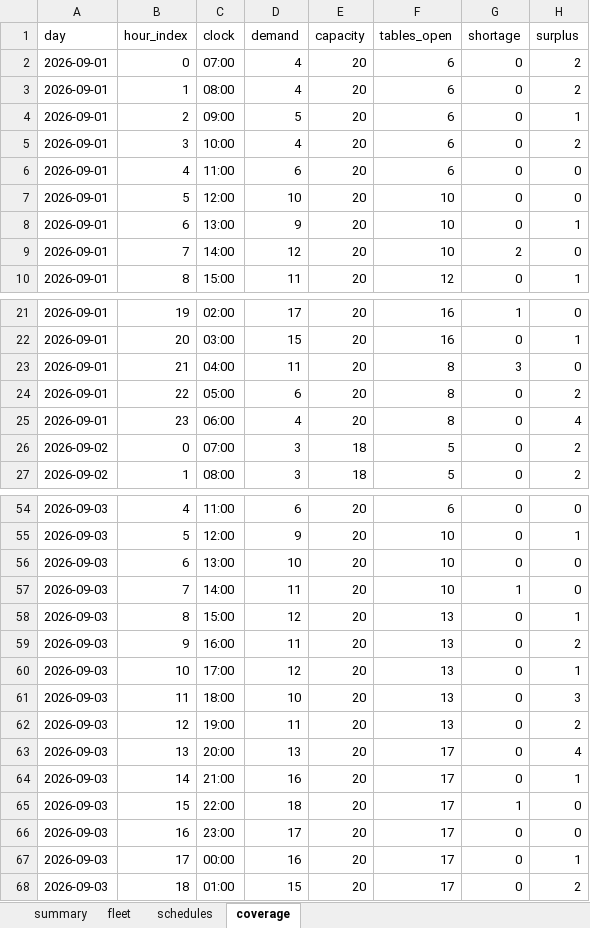
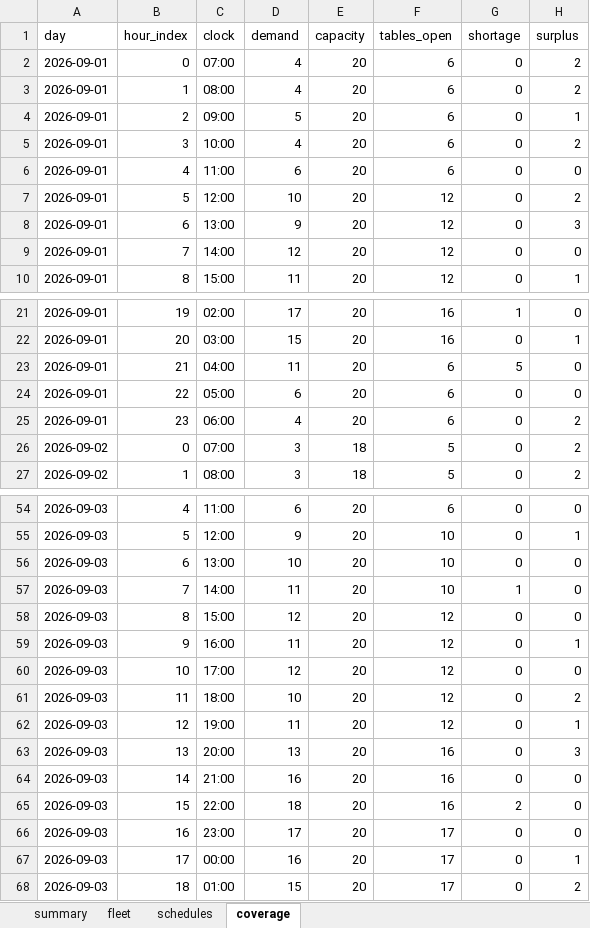
Before and after one commit to CarsonLoi/Optimization, an Excel workbook: examples/schedule_output.xlsx, sheet coverage, drawn as a sheet; only a part is shown, gaps mark what is left out; values as stored, in another font and other column widths than the file's, no borders; the diff names each change by its address in the sheet, - before the commit and + after, or states it on an @@ line.

```diff
--- a/examples/schedule_output.xlsx (sheet coverage)
+++ b/examples/schedule_output.xlsx (sheet coverage)
-F7:F9 (tables_open): 10
+F7:F9 (tables_open): 12
-H7 (surplus): 0
+H7 (surplus): 2
-H8 (surplus): 1
+H8 (surplus): 3
-G9 (shortage): 2
+G9 (shortage): 0
-F23:F25 (tables_open): 8
+F23:F25 (tables_open): 6
-G23 (shortage): 3
+G23 (shortage): 5
-H24 (surplus): 2
+H24 (surplus): 0
-H25 (surplus): 4
+H25 (surplus): 2
-F58:F62 (tables_open): 13
+F58:F62 (tables_open): 12
-H58 (surplus): 1
+H58 (surplus): 0
-H59 (surplus): 2
+H59 (surplus): 1
-H60 (surplus): 1
+H60 (surplus): 0
-H61 (surplus): 3
+H61 (surplus): 2
-H62 (surplus): 2
+H62 (surplus): 1
-F63:F65 (tables_open): 17
+F63:F65 (tables_open): 16
-H63 (surplus): 4
+H63 (surplus): 3
-H64 (surplus): 1
+H64 (surplus): 0
-G65 (shortage): 1
+G65 (shortage): 2
```
Also changed, not shown: sheet schedules, sheet summary, 7 other files.
